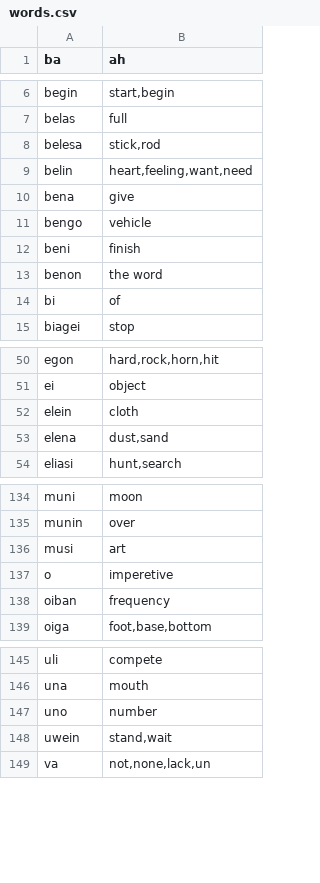
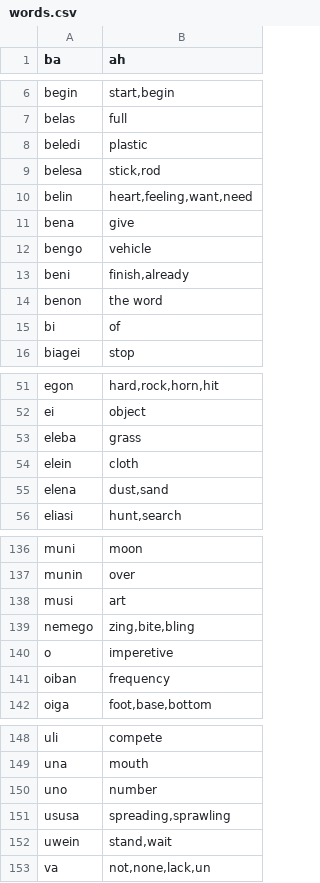
Before and after one commit to storyfeet/dugi_bialan, a CSV file: docs/words.csv, drawn as a sheet; only a part is shown, gaps mark what is left out.

```diff
--- a/docs/words.csv
+++ b/docs/words.csv
@@ -7,2 +7,3 @@ begin,"start,begin"
 belas,"full"
+beledi,"plastic"
 belesa,"stick,rod"
@@ -11,3 +12,3 @@ bena,"give"
 bengo,"vehicle"
-beni,"finish"
+beni,"finish,already"
 benon,"the word"
@@ -51,2 +52,3 @@ egon,"hard,rock,horn,hit"
 ei,"object"
+eleba,"grass"
 elein,"cloth"
@@ -136,2 +138,3 @@ munin,"over"
 musi,"art"
+nemego,"zing,bite,bling"
 o,"imperetive"
@@ -147,2 +150,3 @@ una,"mouth"
 uno,"number"
+ususa,"spreading,sprawling"
 uwein,"stand,wait"
```
Also changed, not shown: 8 other files.
